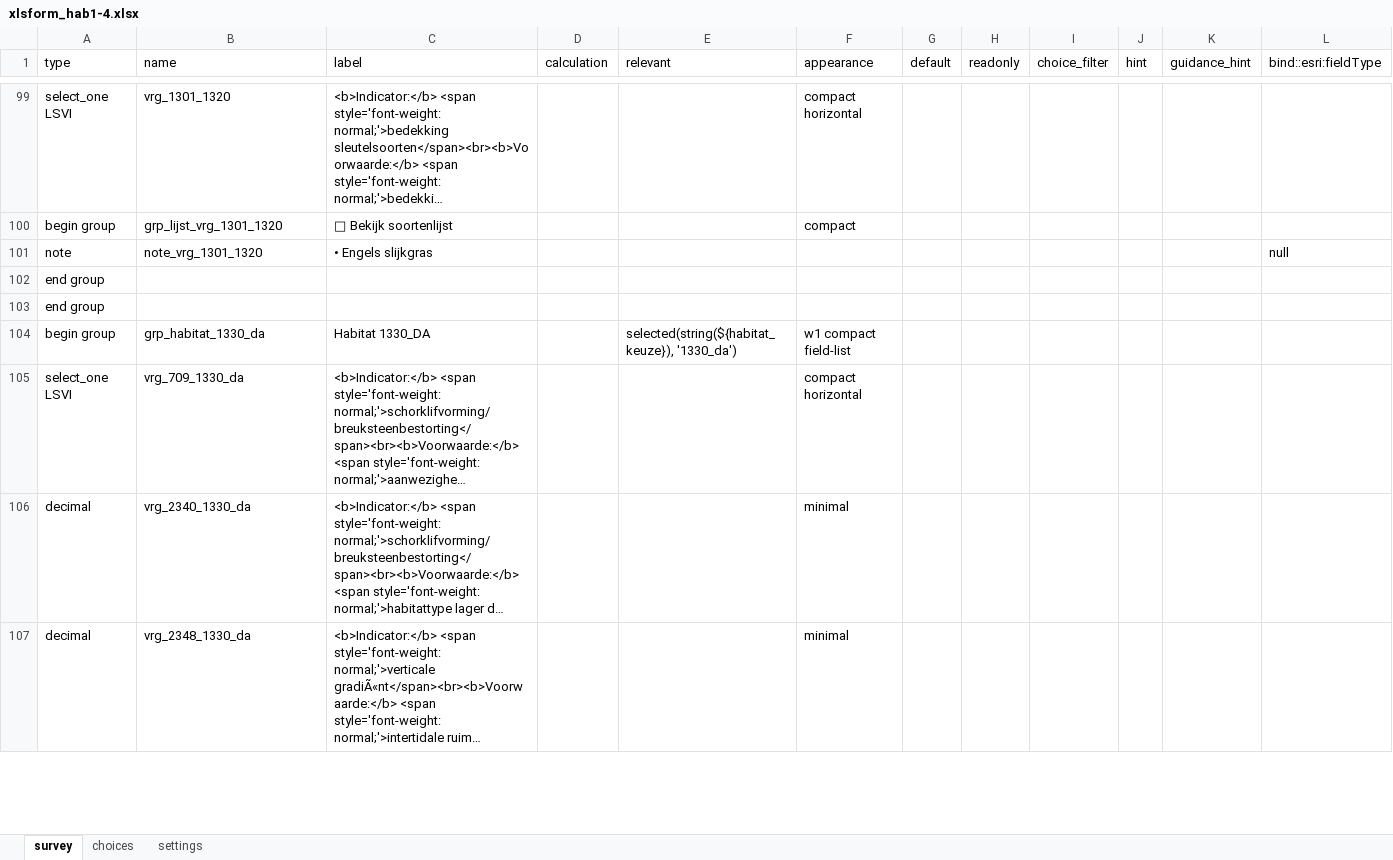
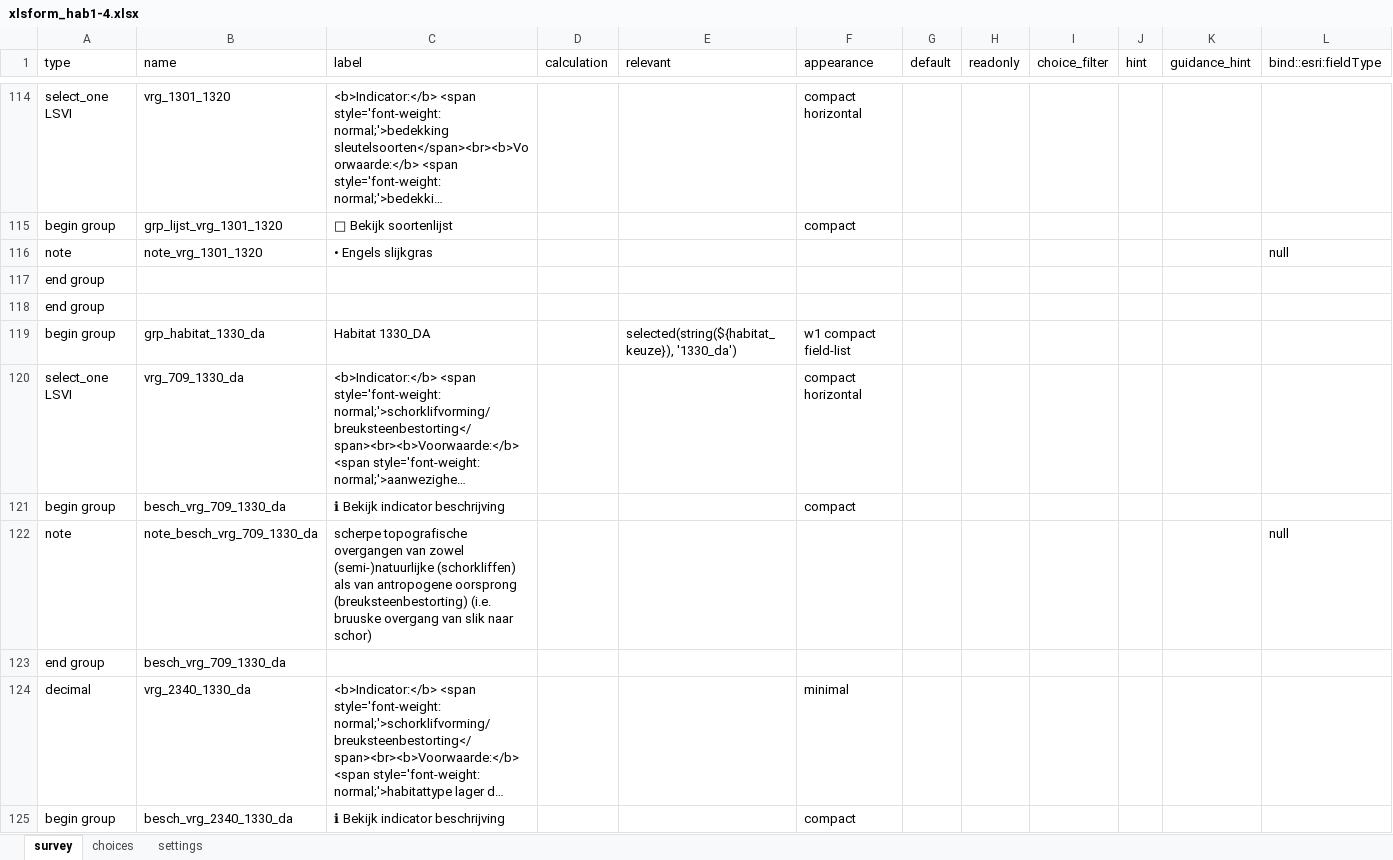
Before and after one commit to inbo/gis-lsvi-app, an Excel workbook: output/xlsform_hab1-4.xlsx, sheet survey, drawn as a sheet; only a part is shown, gaps mark what is left out; the shorter side is filled out with more unchanged rows; long unchanged cells end in …; values as stored, in another font and other column widths than the file's, no borders; the diff covers the shown part only; the diff names each change by its address in the sheet, - before the commit and + after, or states it on an @@ line.

```diff
--- a/output/xlsform_hab1-4.xlsx (sheet survey)
+++ b/output/xlsform_hab1-4.xlsx (sheet survey)
+row 121: begin group | besch_vrg_709_1330_da | ℹ Bekijk indicator beschrijving |  |  | compact
+row 122: note | note_besch_vrg_709_1330_da | scherpe topografische overgangen van zowel (semi-)natuurlijke (schorkliffen) als van antropogene oorsprong (breuksteenbestorting) (i.e. bruuske overgang van slik naar schor) |  |  |  |  |  |  |  |  | null
+row 123: end group | besch_vrg_709_1330_da
+row 125: begin group | besch_vrg_2340_1330_da | ℹ Bekijk indicator beschrijving |  |  | compact
```
Also changed, not shown: 50 added rows elsewhere in this sheet, output/xlsform_hab5-7.xlsx, output/xlsform_hab9.xlsx, 7 other files.
